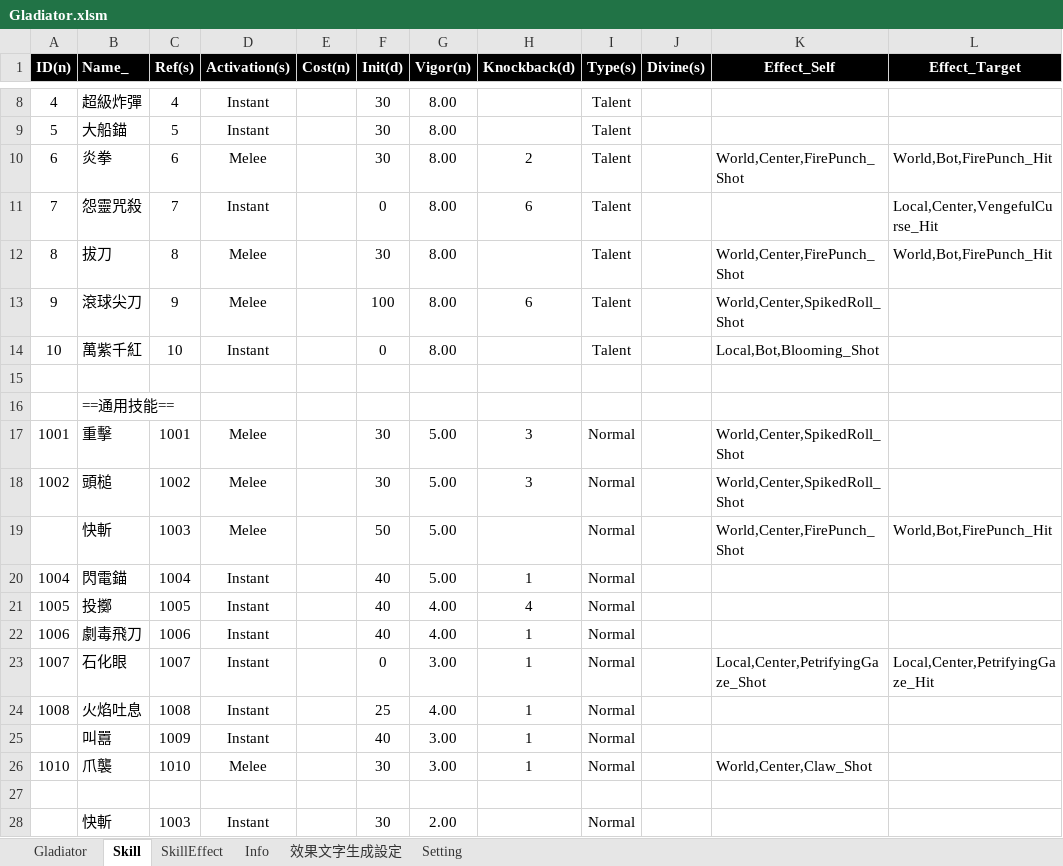
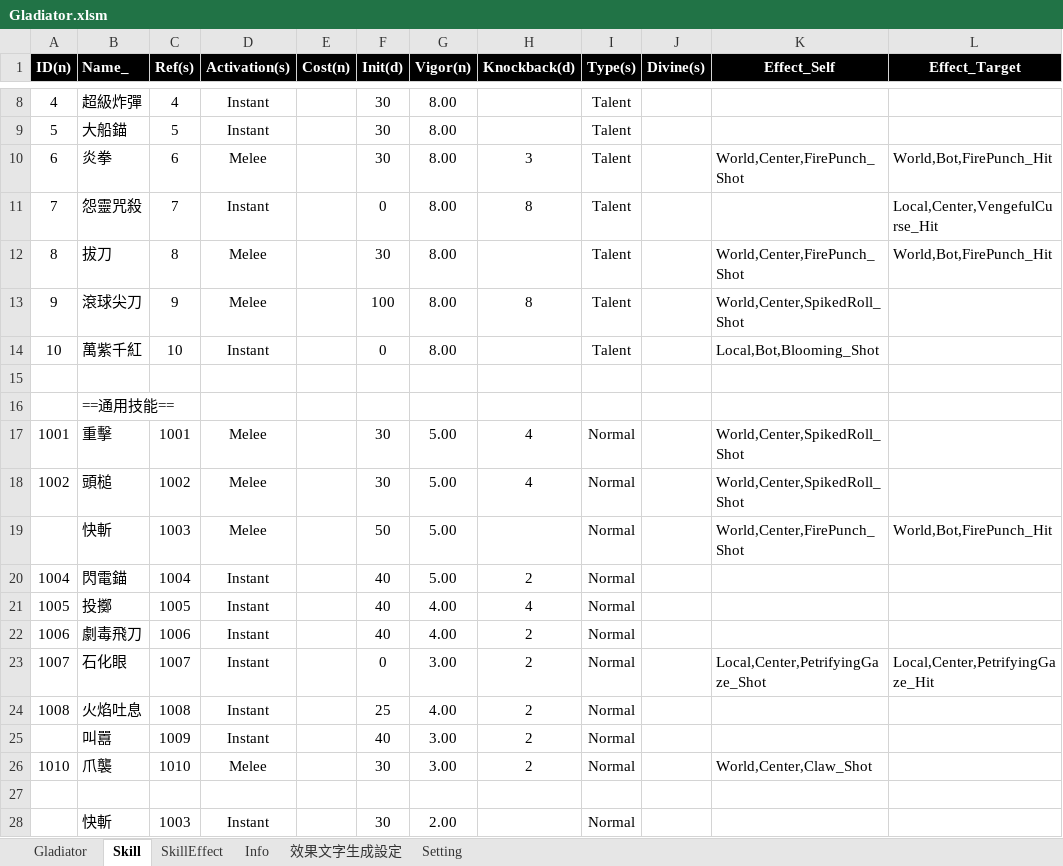
Before and after one commit to pixiesfordev/gladiators, an Excel workbook: Design/Gladiator.xlsm, sheet Skill, drawn as a sheet; only a part is shown, gaps mark what is left out; values as stored, in another font and other column widths than the file's, no borders; the diff names each change by its address in the sheet, - before the commit and + after, or states it on an @@ line.

```diff
--- a/Design/Gladiator.xlsm (sheet Skill)
+++ b/Design/Gladiator.xlsm (sheet Skill)
-H10 (Knockback(d)): 2
+H10 (Knockback(d)): 3
-H11 (Knockback(d)): 6
+H11 (Knockback(d)): 8
-H13 (Knockback(d)): 6
+H13 (Knockback(d)): 8
-H17:H18 (Knockback(d)): 3
+H17:H18 (Knockback(d)): 4
-H20 (Knockback(d)): 1
+H20 (Knockback(d)): 2
-H22:H26 (Knockback(d)): 1
+H22:H26 (Knockback(d)): 2
```
Also changed, not shown: sheet SkillEffect, sheet Gladiator, 4 other files.
